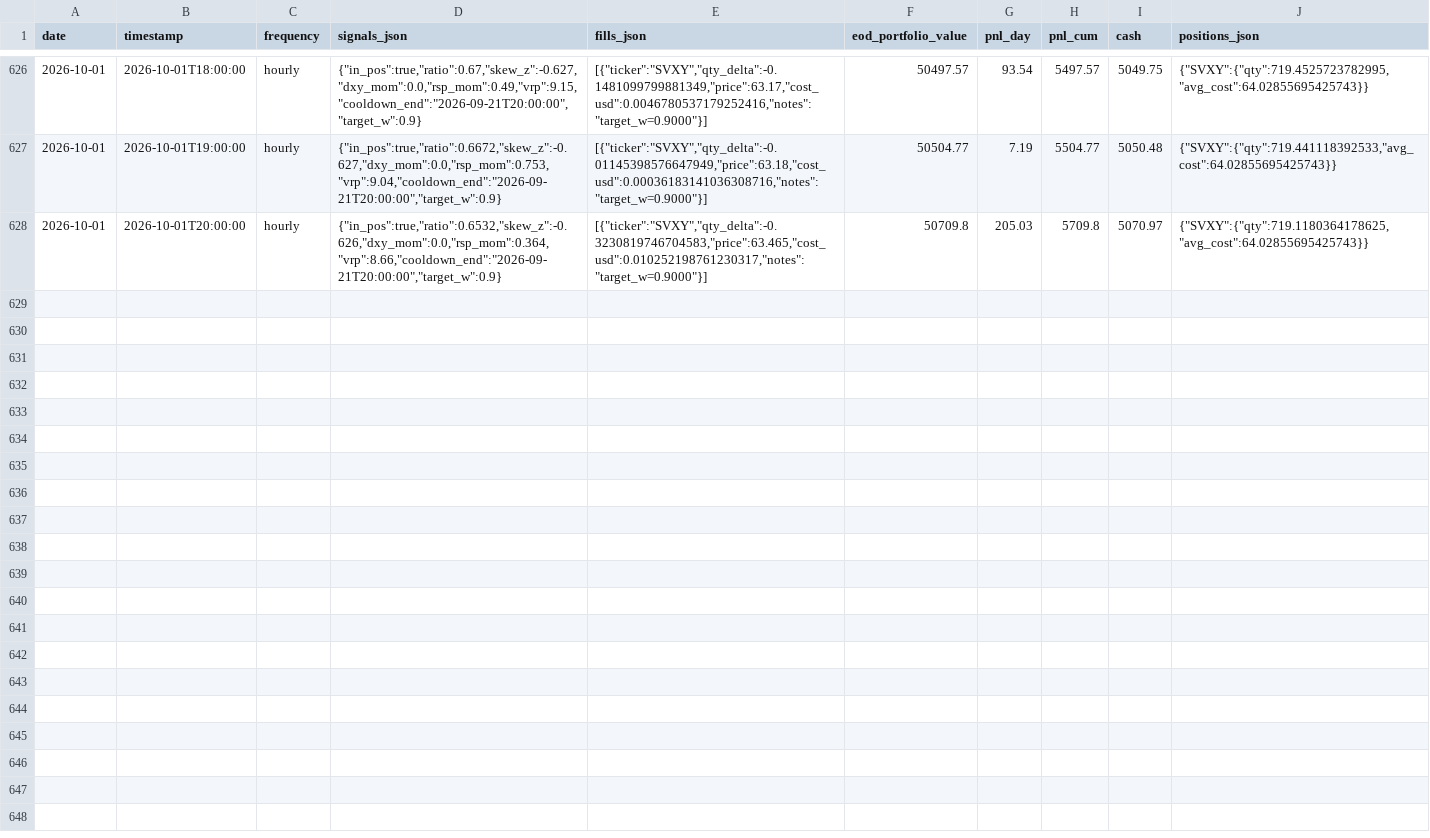
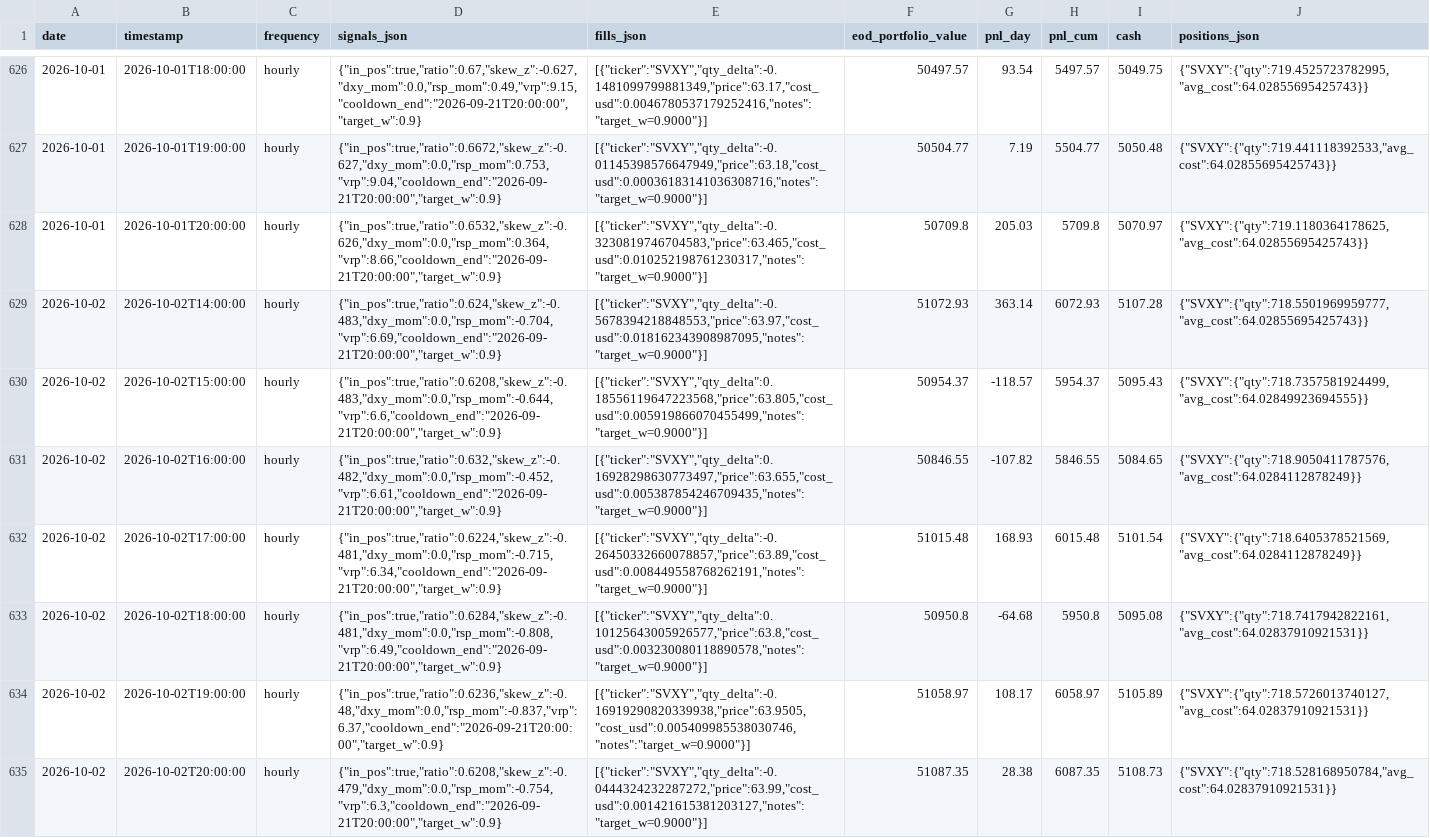
Before and after one commit to romandrianov-pixel/paper-trading-track-record, a CSV file: daily/four_way/svxy_hourly.csv, drawn as a sheet; only a part is shown, gaps mark what is left out.

```diff
--- a/daily/four_way/svxy_hourly.csv
+++ b/daily/four_way/svxy_hourly.csv
@@ -628 +628,8 @@ date,timestamp,frequency,signals_json,fills_json,eod_portfolio_value,pnl_day,pnl
 2026-10-01,2026-10-01T20:00:00,hourly,"{""in_pos"":true,""ratio"":0.6532,""skew_z"":-0.626,""dxy_mom"":0.0,""rsp_mom"":0.364,""vrp"":8.66,""cooldown_end"":""2026-09-21T20:00:00"",""target_w"":0.9}","[{""ticker"":""SVXY"",""qty_delta"":-0.3230819746704583,""price"":63.465,""cost_usd"":0.010252198761230317,""notes"":""target_w=0.9000""}]",50709.8,205.03,5709.8,5070.97,"{""SVXY"":{""qty"":719.1180364178625,""avg_cost"":64.02855695425743}}"
+2026-10-02,2026-10-02T14:00:00,hourly,"{""in_pos"":true,""ratio"":0.624,""skew_z"":-0.483,""dxy_mom"":0.0,""rsp_mom"":-0.704,""vrp"":6.69,""cooldown_end"":""2026-09-21T20:00:00"",""target_w"":0.9}","[{""ticker"":""SVXY"",""qty_delta"":-0.5678394218848553,""price"":63.97,""cost_usd"":0.018162343908987095,""notes"":""target_w=0.9000""}]",51072.93,363.14,6072.93,5107.28,"{""SVXY"":{""qty"":718.5501969959777,""avg_cost"":64.02855695425743}}"
+2026-10-02,2026-10-02T15:00:00,hourly,"{""in_pos"":true,""ratio"":0.6208,""skew_z"":-0.483,""dxy_mom"":0.0,""rsp_mom"":-0.644,""vrp"":6.6,""cooldown_end"":""2026-09-21T20:00:00"",""target_w"":0.9}","[{""ticker"":""SVXY"",""qty_delta"":0.18556119647223568,""price"":63.805,""cost_usd"":0.005919866070455499,""notes"":""target_w=0.9000""}]",50954.37,-118.57,5954.37,5095.43,"{""SVXY"":{""qty"":718.7357581924499,""avg_cost"":64.02849923694555}}"
+2026-10-02,2026-10-02T16:00:00,hourly,"{""in_pos"":true,""ratio"":0.632,""skew_z"":-0.482,""dxy_mom"":0.0,""rsp_mom"":-0.452,""vrp"":6.61,""cooldown_end"":""2026-09-21T20:00:00"",""target_w"":0.9}","[{""ticker"":""SVXY"",""qty_delta"":0.16928298630773497,""price"":63.655,""cost_usd"":0.005387854246709435,""notes"":""target_w=0.9000""}]",50846.55,-107.82,5846.55,5084.65,"{""SVXY"":{""qty"":718.9050411787576,""avg_cost"":64.0284112878249}}"
+2026-10-02,2026-10-02T17:00:00,hourly,"{""in_pos"":true,""ratio"":0.6224,""skew_z"":-0.481,""dxy_mom"":0.0,""rsp_mom"":-0.715,""vrp"":6.34,""cooldown_end"":""2026-09-21T20:00:00"",""target_w"":0.9}","[{""ticker"":""SVXY"",""qty_delta"":-0.26450332660078857,""price"":63.89,""cost_usd"":0.008449558768262191,""notes"":""target_w=0.9000""}]",51015.48,168.93,6015.48,5101.54,"{""SVXY"":{""qty"":718.6405378521569,""avg_cost"":64.0284112878249}}"
+2026-10-02,2026-10-02T18:00:00,hourly,"{""in_pos"":true,""ratio"":0.6284,""skew_z"":-0.481,""dxy_mom"":0.0,""rsp_mom"":-0.808,""vrp"":6.49,""cooldown_end"":""2026-09-21T20:00:00"",""target_w"":0.9}","[{""ticker"":""SVXY"",""qty_delta"":0.10125643005926577,""price"":63.8,""cost_usd"":0.003230080118890578,""notes"":""target_w=0.9000""}]",50950.8,-64.68,5950.8,5095.08,"{""SVXY"":{""qty"":718.7417942822161,""avg_cost"":64.02837910921531}}"
+2026-10-02,2026-10-02T19:00:00,hourly,"{""in_pos"":true,""ratio"":0.6236,""skew_z"":-0.48,""dxy_mom"":0.0,""rsp_mom"":-0.837,""vrp"":6.37,""cooldown_end"":""2026-09-21T20:00:00"",""target_w"":0.9}","[{""ticker"":""SVXY"",""qty_delta"":-0.16919290820339938,""price"":63.9505,""cost_usd"":0.005409985538030746,""notes"":""target_w=0.9000""}]",51058.97,108.17,6058.97,5105.89,"{""SVXY"":{""qty"":718.5726013740127,""avg_cost"":64.02837910921531}}"
+2026-10-02,2026-10-02T20:00:00,hourly,"{""in_pos"":true,""ratio"":0.6208,""skew_z"":-0.479,""dxy_mom"":0.0,""rsp_mom"":-0.754,""vrp"":6.3,""cooldown_end"":""2026-09-21T20:00:00"",""target_w"":0.9}","[{""ticker"":""SVXY"",""qty_delta"":-0.0444324232287272,""price"":63.99,""cost_usd"":0.001421615381203127,""notes"":""target_w=0.9000""}]",51087.35,28.38,6087.35,5108.73,"{""SVXY"":{""qty"":718.528168950784,""avg_cost"":64.02837910921531}}"
```
Also changed, not shown: daily/donchian_crypto.csv, daily/four_way/portfolio_daily.csv, 45 other files.
